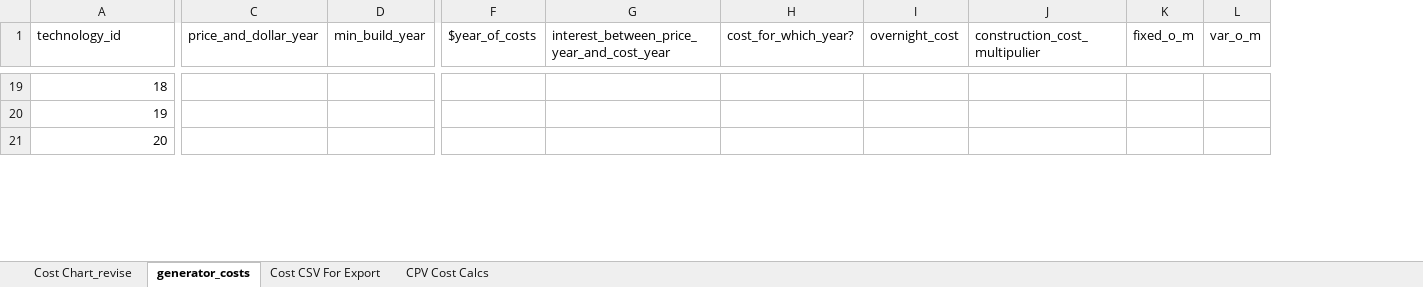
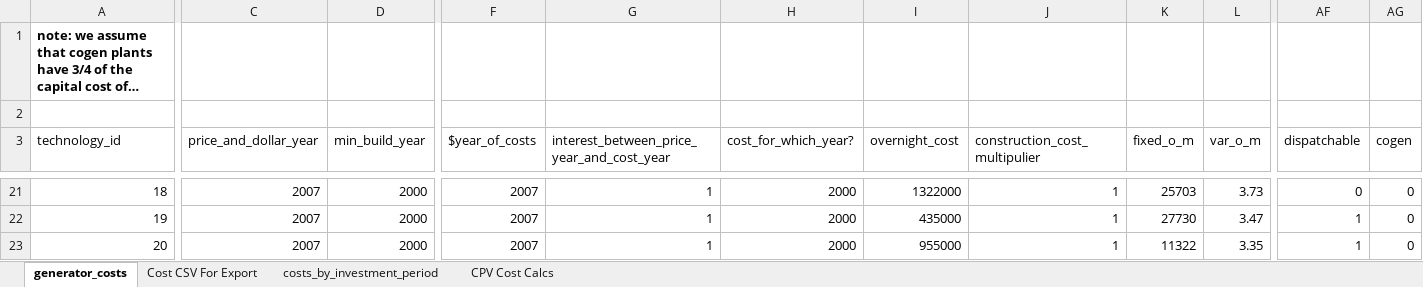
Before and after one commit to josiahjohnston/SWITCH-AMPL-RAEL, an Excel workbook: DatabasePrep/GeneratorInfo/generator_costs.xlsx, sheet generator_costs, drawn as a sheet; only a part is shown, gaps mark what is left out; long unchanged cells end in …; values as stored, in another font and other column widths than the file's, no borders; addresses are those after the commit; rows hold the shown columns only; the diff covers the shown part only; the diff names each change by its address in the sheet, - before the commit and + after, or states it on an @@ line.

Commit message:
- moved EP costs to all come from generator_info.csv in the same place as new project costs - changed existing plants to be indexed by [pid, a, t] instead of load_area, plant_code

```diff
--- a/DatabasePrep/GeneratorInfo/generator_costs.xlsx (sheet generator_costs)
+++ b/DatabasePrep/GeneratorInfo/generator_costs.xlsx (sheet generator_costs)
-sheet tab: Cost Chart_revise
+sheet tab: costs_by_investment_period
+column AF (dispatchable), rows 21-23: 0 | 1 | 1
+column AG (cogen), rows 21-23: all 0
@@ row 49 moved to row 1: note: we assume that cogen plants have 3… @@
+row 2: (empty)
-C21:C23 (price_and_dollar_year): (empty)
+C21:C23 (price_and_dollar_year): 2007
-D21:D23 (min_build_year): (empty)
+D21:D23 (min_build_year): 2000
-F21:F23 ($year_of_costs): (empty)
+F21:F23 ($year_of_costs): 2007
-G21:G23: (empty)
+G21:G23: 1
-H21:H23 (cost_for_which_year?): (empty)
+H21:H23 (cost_for_which_year?): 2000
-I21 (overnight_cost): (empty)
+I21 (overnight_cost): 1322000
-J21:J23 (construction_cost_multipulier): (empty)
+J21:J23 (construction_cost_multipulier): 1
-K21 (fixed_o_m): (empty)
+K21 (fixed_o_m): 25703
-L21 (var_o_m): (empty)
+L21 (var_o_m): 3.73
-I22 (overnight_cost): (empty)
+I22 (overnight_cost): 435000
-K22 (fixed_o_m): (empty)
+K22 (fixed_o_m): 27730
-L22 (var_o_m): (empty)
+L22 (var_o_m): 3.47
-I23 (overnight_cost): (empty)
+I23 (overnight_cost): 955000
-K23 (fixed_o_m): (empty)
+K23 (fixed_o_m): 11322
-L23 (var_o_m): (empty)
+L23 (var_o_m): 3.35
```
Also changed, not shown: 2 added rows, 37 removed rows, 249 edited cells and merged cells elsewhere in this sheet, sheet Cost CSV For Export, formulas that keep their value, charts or pictures, 14 other files.
